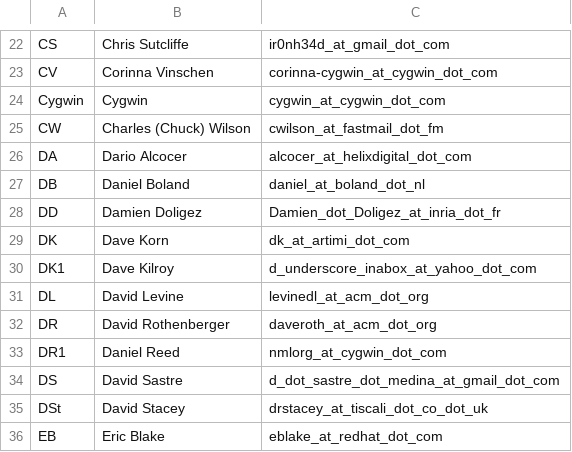
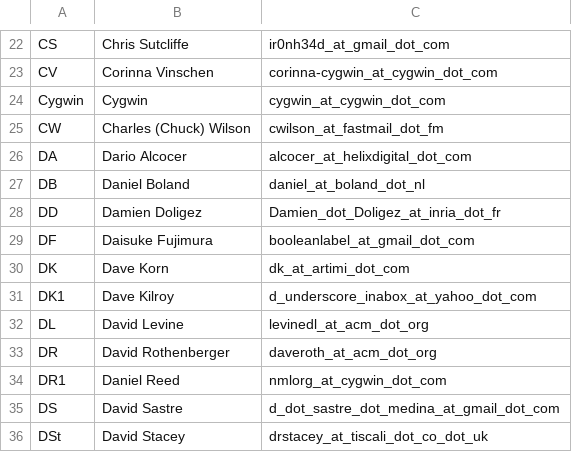
Before and after one commit to dscho/cygwin-htdocs, a CSV file: goldstars/src/awardees.csv, drawn as a sheet; only a part is shown, gaps mark what is left out; the shorter side is filled out with more unchanged rows; the diff names each change by its address in the sheet, - before the commit and + after, or states it on an @@ line.

```diff
--- a/goldstars/src/awardees.csv
+++ b/goldstars/src/awardees.csv
+row 29: DF | Daisuke Fujimura | booleanlabel_at_gmail_dot_com
```
Also changed, not shown: goldstars/src/awards.csv, 1 other file.
